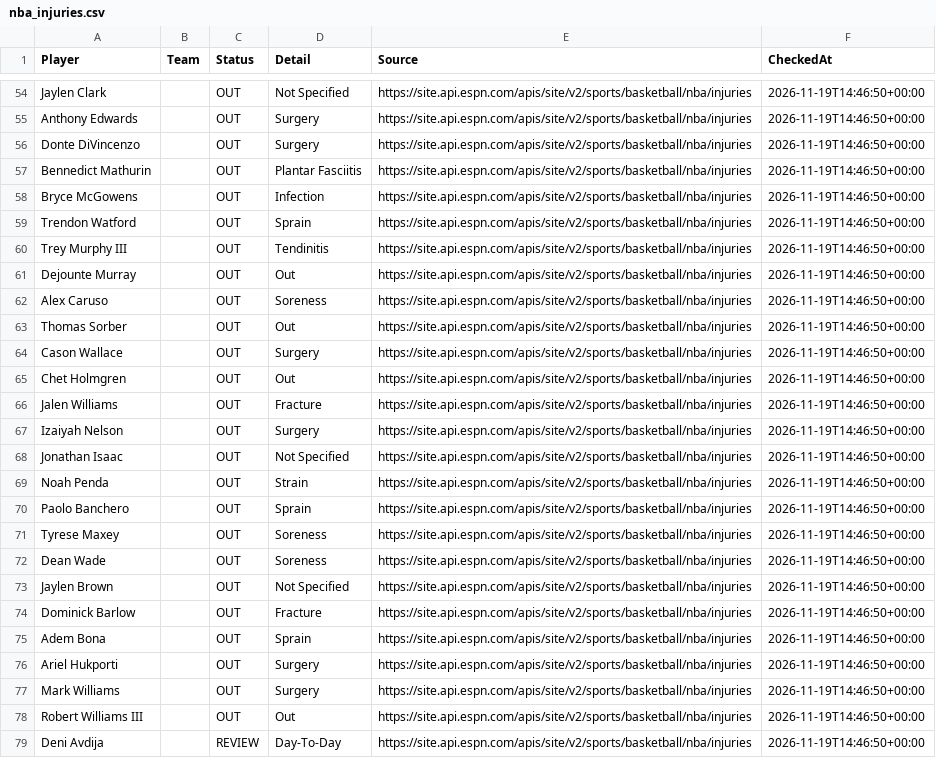
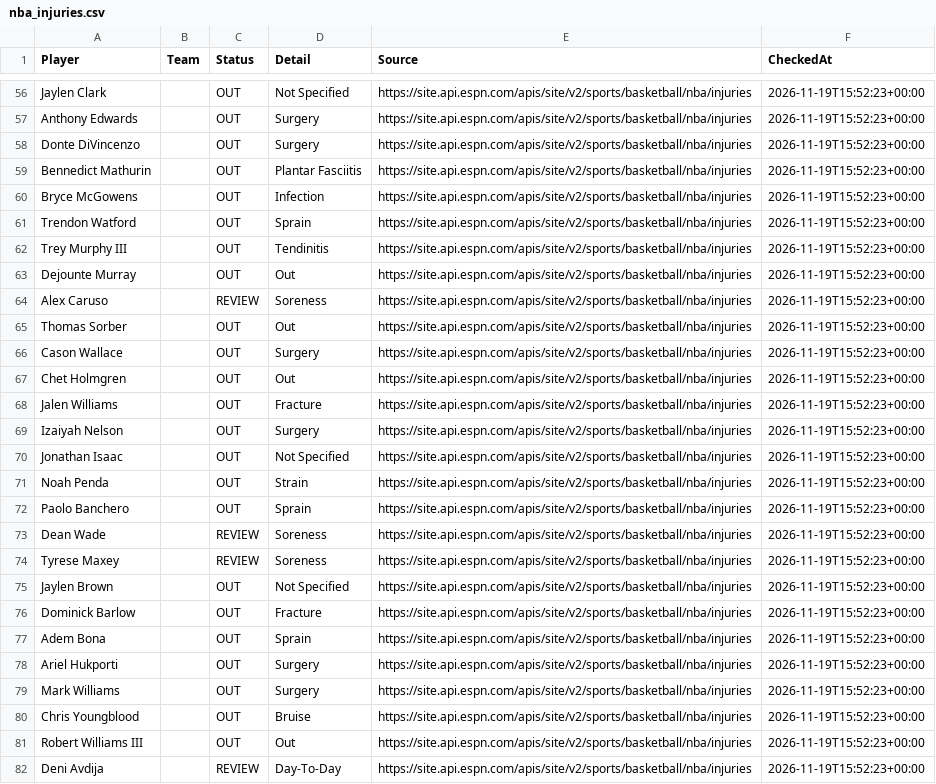
Before and after one commit to jakobabrahamson32-lgtm/courtside-edge, a CSV file: nba_injuries.csv, drawn as a sheet; only a part is shown, gaps mark what is left out; removed rows and columns are numbered as before the commit, all else as after; the diff covers the shown part only; the diff names each change by its address in the sheet, - before the commit and + after, or states it on an @@ line.

```diff
--- a/nba_injuries.csv
+++ b/nba_injuries.csv
-F56:F72 (CheckedAt): 2026-11-19T14:46:50+00:00
+F56:F72 (CheckedAt): 2026-11-19T15:52:23+00:00
-C64 (Status): OUT
+C64 (Status): REVIEW
-row 71: Tyrese Maxey |  | OUT | Soreness | https://site.api.espn.com/apis/site/v2/sports/basketball/nba/injuries | 2026-11-19T14:46:50+00:00
-C73 (Status): OUT
+C73 (Status): REVIEW
-F73 (CheckedAt): 2026-11-19T14:46:50+00:00
+F73 (CheckedAt): 2026-11-19T15:52:23+00:00
+row 74: Tyrese Maxey |  | REVIEW | Soreness | https://site.api.espn.com/apis/site/v2/sports/basketball/nba/injuries | 2026-11-19T15:52:23+00:00
-F75:F79 (CheckedAt): 2026-11-19T14:46:50+00:00
+F75:F79 (CheckedAt): 2026-11-19T15:52:23+00:00
+row 80: Chris Youngblood |  | OUT | Bruise | https://site.api.espn.com/apis/site/v2/sports/basketball/nba/injuries | 2026-11-19T15:52:23+00:00
-F81:F82 (CheckedAt): 2026-11-19T14:46:50+00:00
+F81:F82 (CheckedAt): 2026-11-19T15:52:23+00:00
```
Also changed, not shown: 7 added rows, 6 removed rows and 89 edited cells elsewhere in this file, nfl_injuries.csv.
